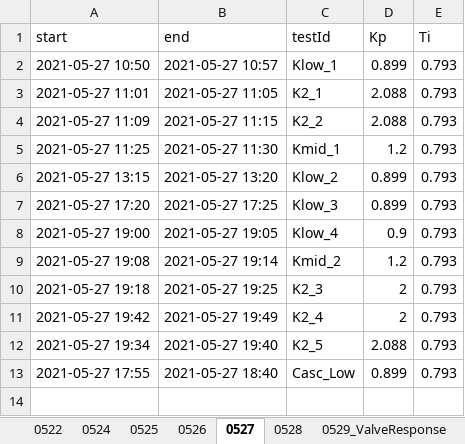
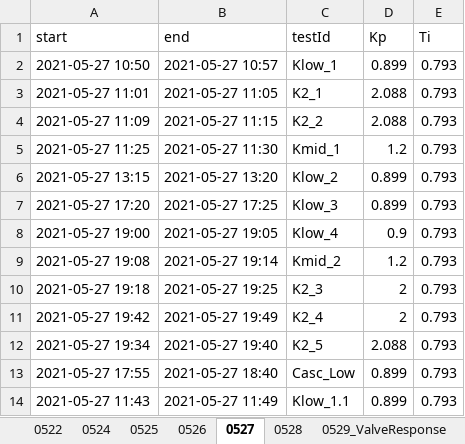
Before and after one commit to lxyandy66/CommandAndControl, an Excel workbook: Info_TestId.xlsx, sheet 0527, drawn as a sheet; values as stored, in another font and other column widths than the file's, no borders; the diff names each change by its address in the sheet, - before the commit and + after, or states it on an @@ line.

```diff
--- a/Info_TestId.xlsx (sheet 0527)
+++ b/Info_TestId.xlsx (sheet 0527)
+row 14: 2021-05-27 11:43 | 2021-05-27 11:49 | Klow_1.1 | 0.899 | 0.793
```
Also changed, not shown: sheet 0528, 3 other files.
